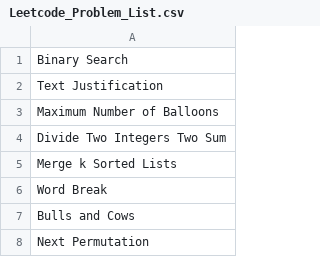
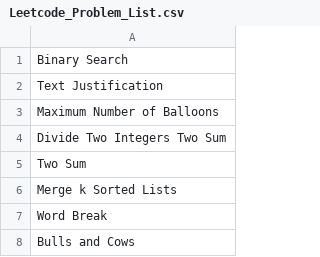
Before and after one commit to chintamanichavan/LearnProgramming, a CSV file: Python/Leetcode_Problem_List.csv, drawn as a sheet; only a part is shown; the shorter side is filled out with more unchanged rows; the diff names each change by its address in the sheet, - before the commit and + after, or states it on an @@ line.

Commit message:
updaates

```diff
--- a/Python/Leetcode_Problem_List.csv
+++ b/Python/Leetcode_Problem_List.csv
+row 5: Two Sum
```
